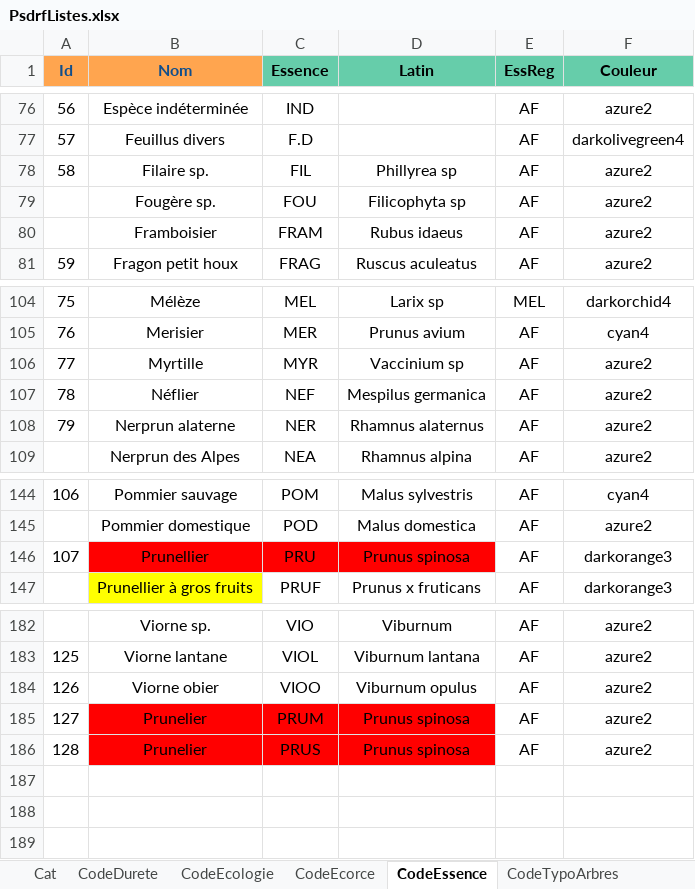
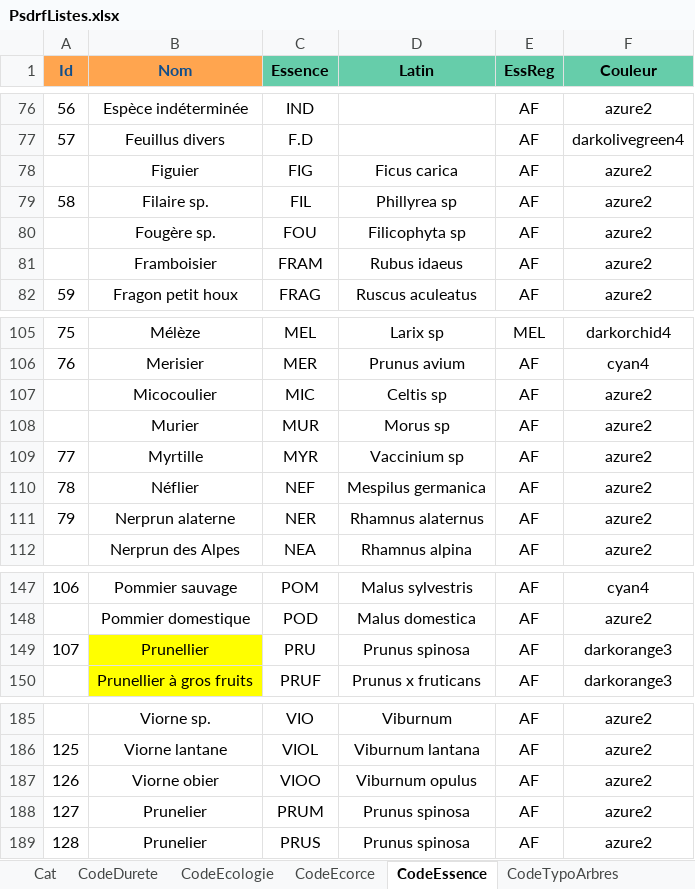
Before and after one commit to RNF-SI/gn_module_psdrf, an Excel workbook: backend/gn_module_psdrf/Rscripts/psdrf_liste/PsdrfListes.xlsx, sheet CodeEssence, drawn as a sheet; only a part is shown, gaps mark what is left out; values as stored, in another font and other column widths than the file's, no borders; addresses are those after the commit; the diff names each change by its address in the sheet, - before the commit and + after, or states it on an @@ line.

```diff
--- a/backend/gn_module_psdrf/Rscripts/psdrf_liste/PsdrfListes.xlsx (sheet CodeEssence)
+++ b/backend/gn_module_psdrf/Rscripts/psdrf_liste/PsdrfListes.xlsx (sheet CodeEssence)
+row 78:  | Figuier | FIG | Ficus carica | AF | azure2
+row 107:  | Micocoulier | MIC | Celtis sp | AF | azure2
+row 108:  | Murier | MUR | Morus sp | AF | azure2
-B149 fill: #FF0000
+B149 fill: #FFFF00
-C149:D149 fill: #FF0000
+C149:D149 fill: none
-B188:D189 fill: #FF0000
+B188:D189 fill: none
```
Also changed, not shown: sheet EssReg, sheet Tiers, sheet Tarifs, sheet Referents, sheet Cycles, sheet Communes, 1 more sheet, hidden cells.
